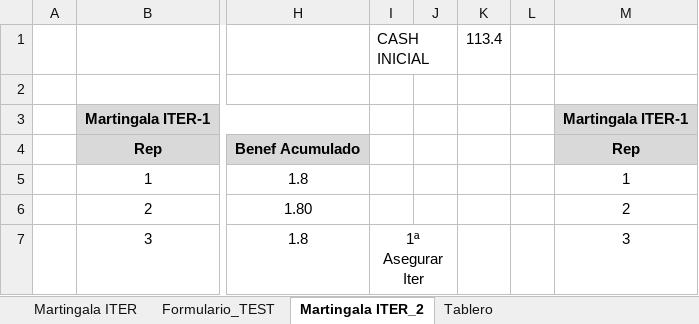
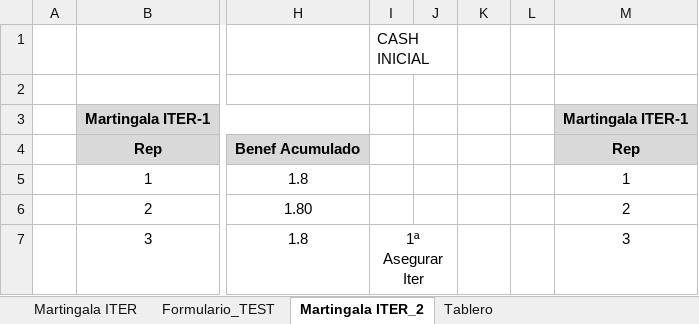
Before and after one commit to sergi-reus-code/rou_2021, an Excel workbook: temp/iter.xlsx, sheet Martingala ITER_2, drawn as a sheet; only a part is shown, gaps mark what is left out; values as stored, in another font and other column widths than the file's, no borders; the diff covers the shown part only; the diff names each change by its address in the sheet, - before the commit and + after, or states it on an @@ line.

```diff
--- a/temp/iter.xlsx (sheet Martingala ITER_2)
+++ b/temp/iter.xlsx (sheet Martingala ITER_2)
-K1: 113.4
+K1: (empty)
```
Also changed, not shown: 10 edited cells elsewhere in this sheet.
